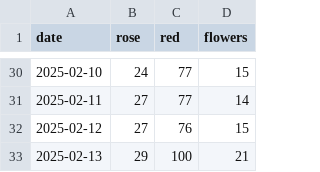
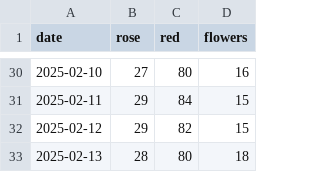
Before and after one commit to swathi-valluri/GoogleTrendsInsight, a CSV file: feb_trends.csv, drawn as a sheet; only a part is shown, gaps mark what is left out; the diff covers the shown part only.

```diff
--- a/feb_trends.csv
+++ b/feb_trends.csv
@@ -30,4 +30,4 @@ date,rose,red,flowers
-2025-02-10,24,77,15
-2025-02-11,27,77,14
-2025-02-12,27,76,15
-2025-02-13,29,100,21
+2025-02-10,27,80,16
+2025-02-11,29,84,15
+2025-02-12,29,82,15
+2025-02-13,28,80,18
```
Also changed, not shown: 76 edited cells elsewhere in this file, 4 other files.
